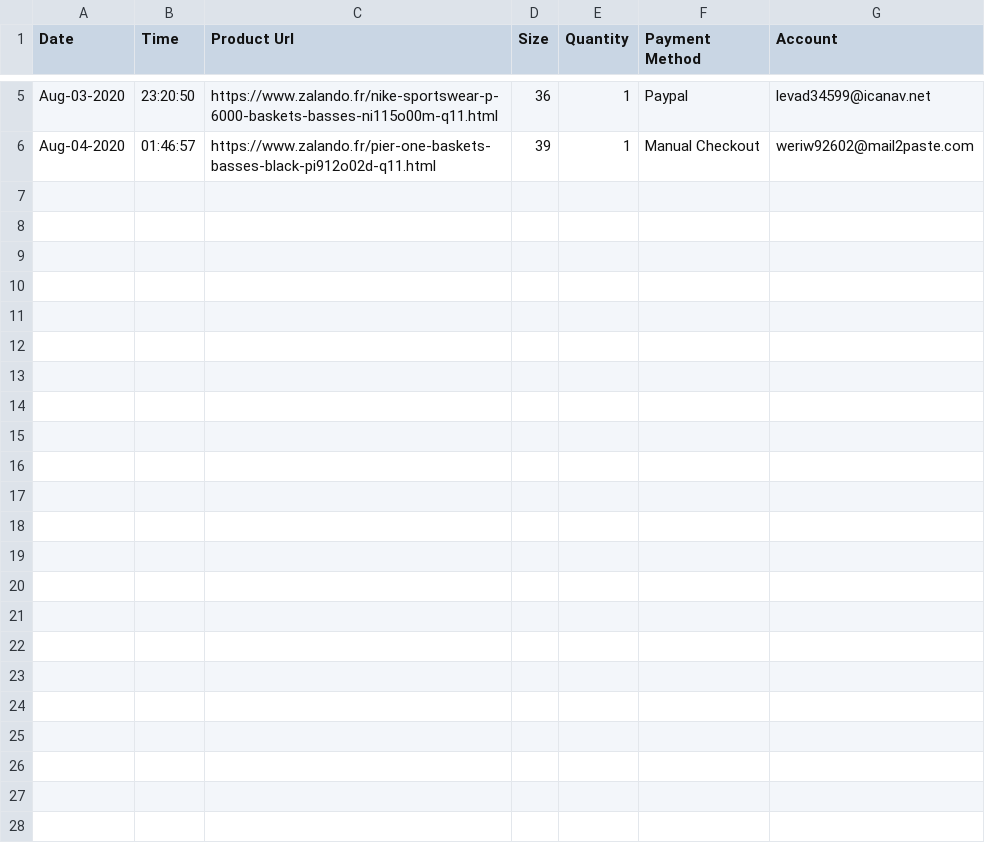
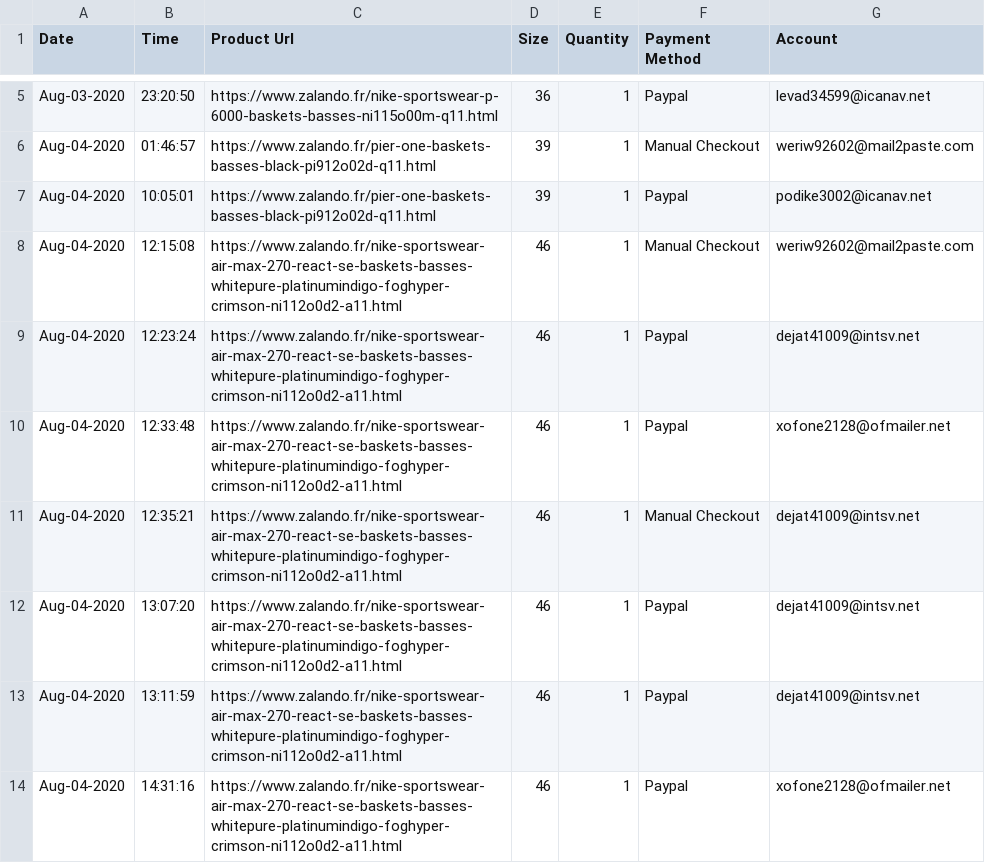
Before and after one commit to AlexisBal/Projet_Bot, a CSV file: Bot_Zalando_3.0/Zalando/Success recap/Success_Recap.csv, drawn as a sheet; only a part is shown, gaps mark what is left out; the diff names each change by its address in the sheet, - before the commit and + after, or states it on an @@ line.

```diff
--- a/Bot_Zalando_3.0/Zalando/Success recap/Success_Recap.csv
+++ b/Bot_Zalando_3.0/Zalando/Success recap/Success_Recap.csv
+row 7: Aug-04-2020 | 10:05:01 | https://www.zalando.fr/pier-one-baskets-basses-black-pi912o02d-q11.html | 39 | 1 | Paypal | podike3002@icanav.net
+row 8: Aug-04-2020 | 12:15:08 | https://www.zalando.fr/nike-sportswear-air-max-270-react-se-baskets-basses-whitepure-platinumindigo-foghyper-crimson-ni112o0d2-a11.html | 46 | 1 | Manual Checkout | weriw92602@mail2paste.com
+row 9: Aug-04-2020 | 12:23:24 | https://www.zalando.fr/nike-sportswear-air-max-270-react-se-baskets-basses-whitepure-platinumindigo-foghyper-crimson-ni112o0d2-a11.html | 46 | 1 | Paypal | dejat41009@intsv.net
+row 10: Aug-04-2020 | 12:33:48 | https://www.zalando.fr/nike-sportswear-air-max-270-react-se-baskets-basses-whitepure-platinumindigo-foghyper-crimson-ni112o0d2-a11.html | 46 | 1 | Paypal | xofone2128@ofmailer.net
+row 11: Aug-04-2020 | 12:35:21 | https://www.zalando.fr/nike-sportswear-air-max-270-react-se-baskets-basses-whitepure-platinumindigo-foghyper-crimson-ni112o0d2-a11.html | 46 | 1 | Manual Checkout | dejat41009@intsv.net
+row 12: Aug-04-2020 | 13:07:20 | https://www.zalando.fr/nike-sportswear-air-max-270-react-se-baskets-basses-whitepure-platinumindigo-foghyper-crimson-ni112o0d2-a11.html | 46 | 1 | Paypal | dejat41009@intsv.net
+row 13: Aug-04-2020 | 13:11:59 | https://www.zalando.fr/nike-sportswear-air-max-270-react-se-baskets-basses-whitepure-platinumindigo-foghyper-crimson-ni112o0d2-a11.html | 46 | 1 | Paypal | dejat41009@intsv.net
+row 14: Aug-04-2020 | 14:31:16 | https://www.zalando.fr/nike-sportswear-air-max-270-react-se-baskets-basses-whitepure-platinumindigo-foghyper-crimson-ni112o0d2-a11.html | 46 | 1 | Paypal | xofone2128@ofmailer.net
```
Also changed, not shown: 4 other files.
